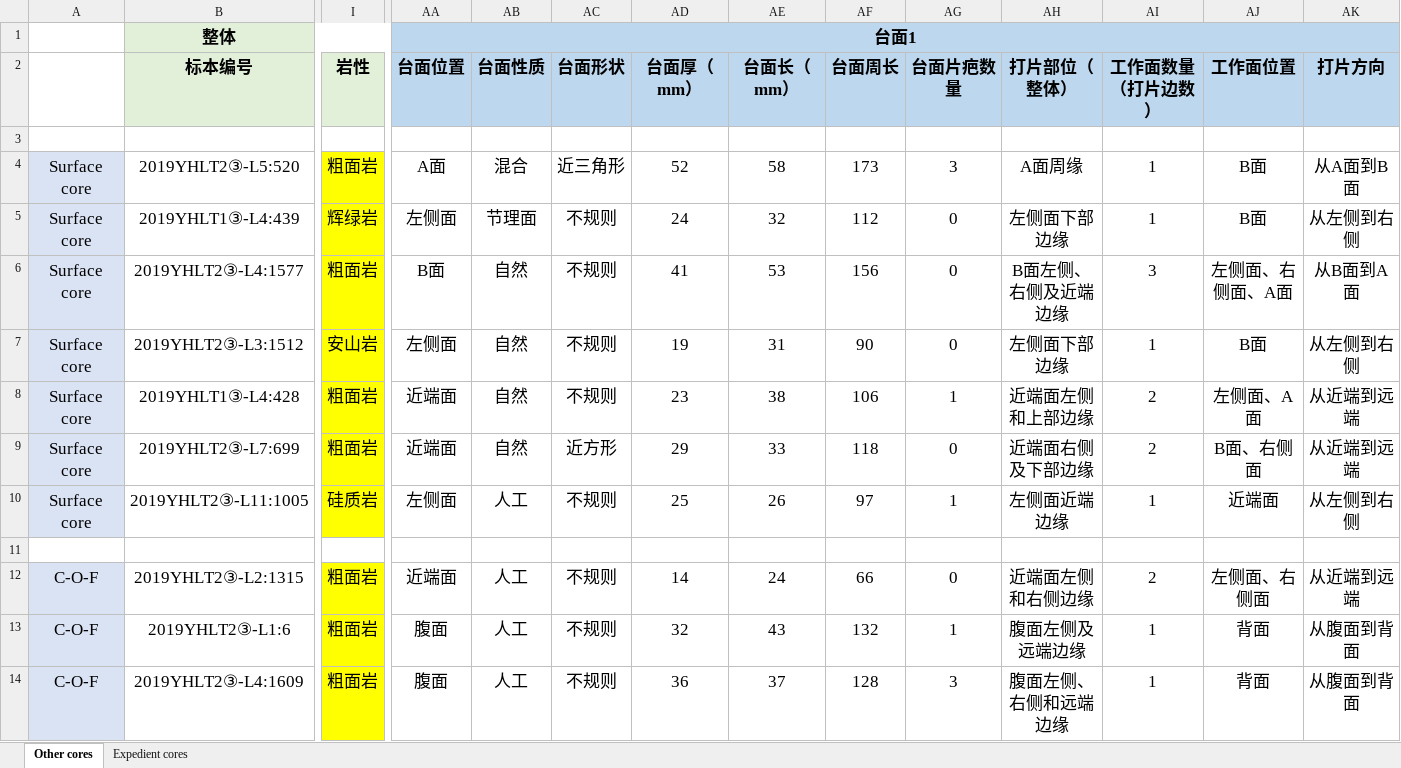
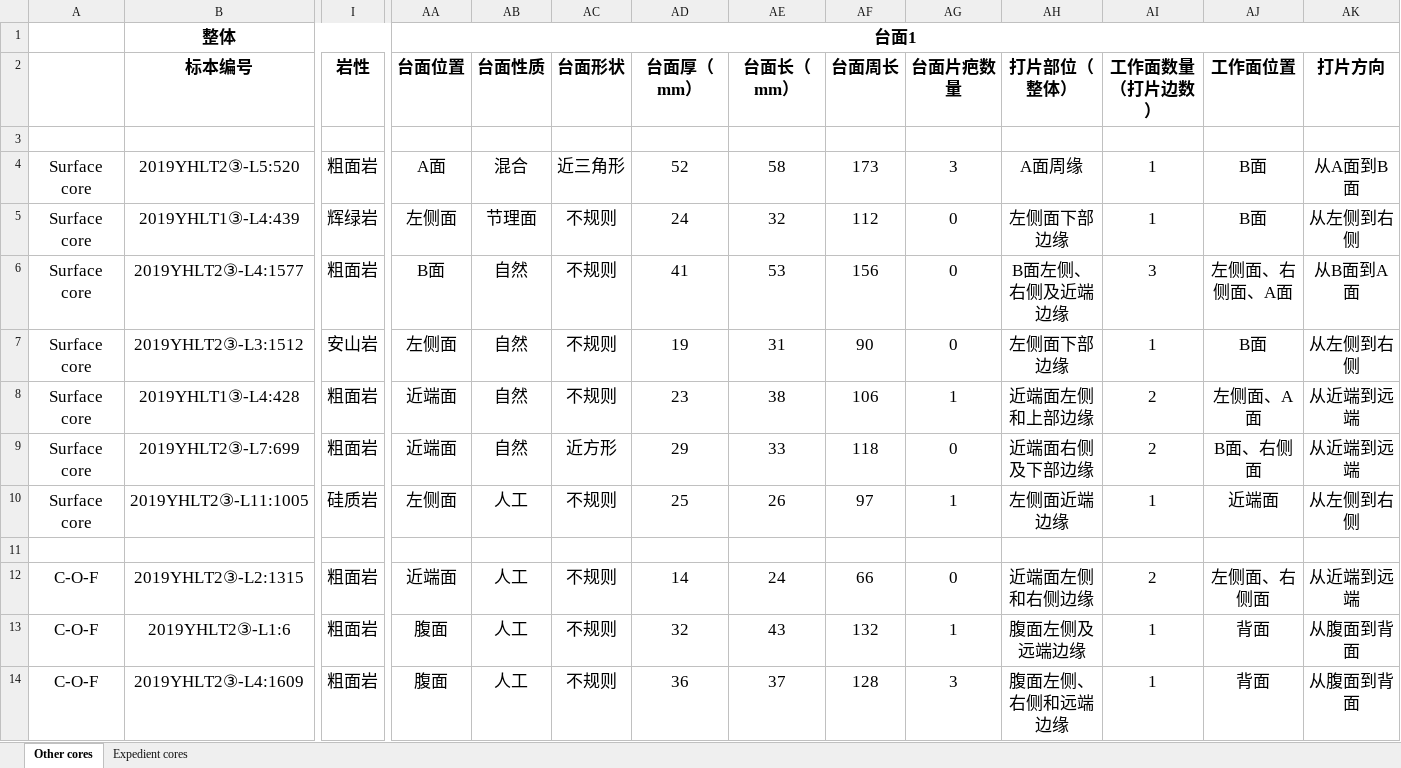
Before and after one commit to PeiyuanXiao/Lithic-data-Longtan-site, an Excel workbook: Longtan site lithic data-Cores.xlsx, sheet Other cores, drawn as a sheet; only a part is shown, gaps mark what is left out; values as stored, in another font and other column widths than the file's, no borders; the diff covers the shown part only; the diff names each change by its address in the sheet, - before the commit and + after, or states it on an @@ line.

```diff
--- a/Longtan site lithic data-Cores.xlsx (sheet Other cores)
+++ b/Longtan site lithic data-Cores.xlsx (sheet Other cores)
-B1:I2 fill: #E2F0D9
+B1:I2 fill: none
-AA1:AK1 fill: #BDD7EE
+AA1:AK1 fill: none
-AA2:AK2 fill: #BDD7EE
+AA2:AK2 fill: none
-A4:A10 fill: #DAE3F3
+A4:A10 fill: none
-I4:I10 fill: #FFFF00
+I4:I10 fill: none
-A12:A14 fill: #DAE3F3
+A12:A14 fill: none
-I12:I14 fill: #FFFF00
+I12:I14 fill: none
```
Also changed, not shown: cell formats elsewhere in this sheet, sheet Expedient cores, Longtan lithic data-Reaffutage.xlsx, Longtan site lithic data-Flakes.xlsx, 4 other files.
